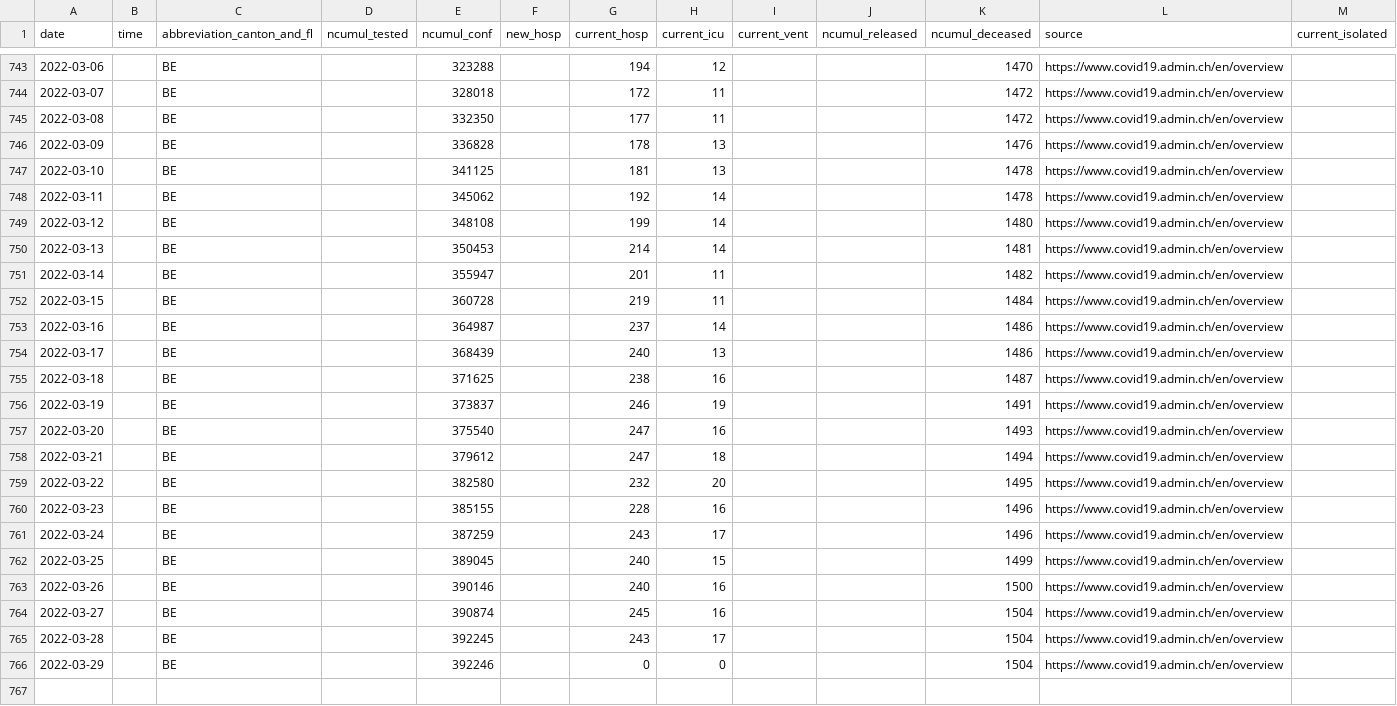
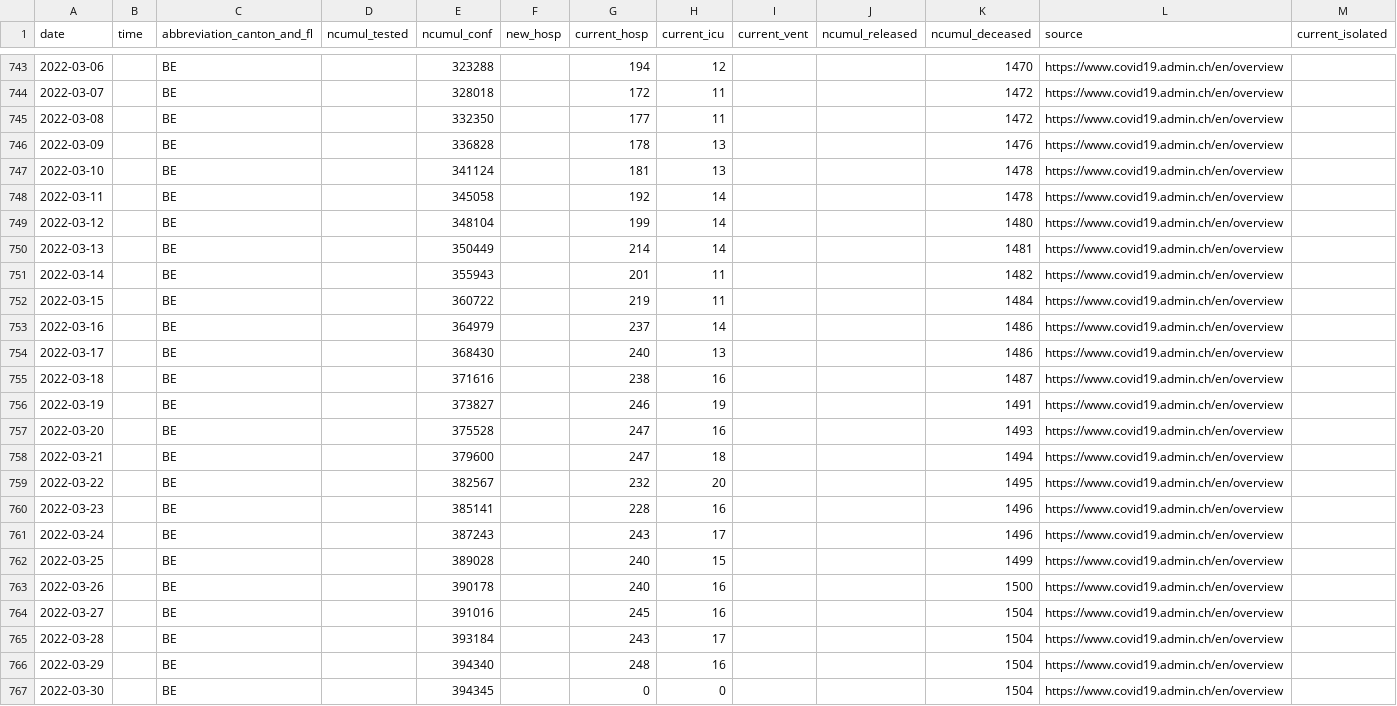
Before and after one commit to doerfli/foph-covid19-data, a CSV file: cases/cases_BE.csv, drawn as a sheet; only a part is shown, gaps mark what is left out; rows hold the shown columns only; the diff names each change by its address in the sheet, - before the commit and + after, or states it on an @@ line.

```diff
--- a/cases/cases_BE.csv
+++ b/cases/cases_BE.csv
-E747 (ncumul_conf): 341125
+E747 (ncumul_conf): 341124
-E748 (ncumul_conf): 345062
+E748 (ncumul_conf): 345058
-E749 (ncumul_conf): 348108
+E749 (ncumul_conf): 348104
-E750 (ncumul_conf): 350453
+E750 (ncumul_conf): 350449
-E751 (ncumul_conf): 355947
+E751 (ncumul_conf): 355943
-E752 (ncumul_conf): 360728
+E752 (ncumul_conf): 360722
-E753 (ncumul_conf): 364987
+E753 (ncumul_conf): 364979
-E754 (ncumul_conf): 368439
+E754 (ncumul_conf): 368430
-E755 (ncumul_conf): 371625
+E755 (ncumul_conf): 371616
-E756 (ncumul_conf): 373837
+E756 (ncumul_conf): 373827
-E757 (ncumul_conf): 375540
+E757 (ncumul_conf): 375528
-E758 (ncumul_conf): 379612
+E758 (ncumul_conf): 379600
-E759 (ncumul_conf): 382580
+E759 (ncumul_conf): 382567
-E760 (ncumul_conf): 385155
+E760 (ncumul_conf): 385141
-E761 (ncumul_conf): 387259
+E761 (ncumul_conf): 387243
-E762 (ncumul_conf): 389045
+E762 (ncumul_conf): 389028
-E763 (ncumul_conf): 390146
+E763 (ncumul_conf): 390178
-E764 (ncumul_conf): 390874
+E764 (ncumul_conf): 391016
-E765 (ncumul_conf): 392245
+E765 (ncumul_conf): 393184
-E766 (ncumul_conf): 392246
+E766 (ncumul_conf): 394340
-G766 (current_hosp): 0
+G766 (current_hosp): 248
-H766 (current_icu): 0
+H766 (current_icu): 16
+row 767: 2022-03-30 |  | BE |  | 394345 |  | 0 | 0 |  |  | 1504 | https://www.covid19.admin.ch/en/overview
```
Also changed, not shown: cases/cases_AG.csv, cases/cases_CH.csv, 27 other files.
